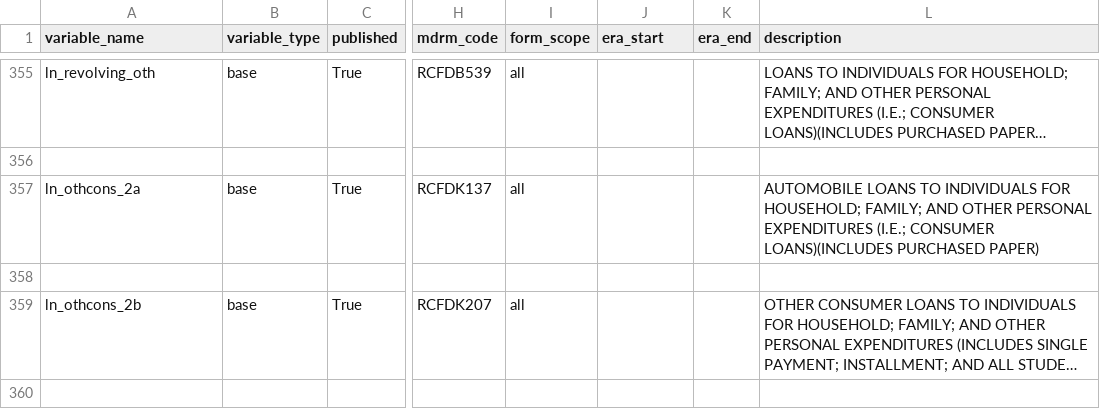
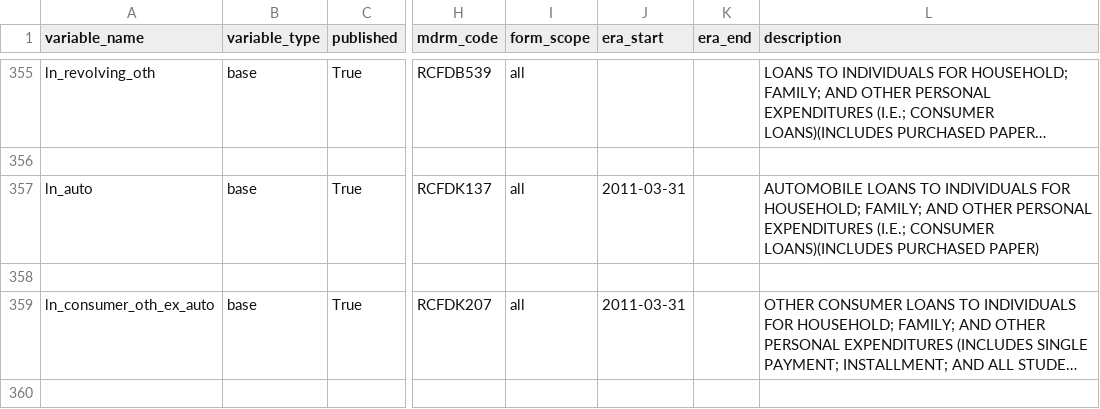
Before and after one commit to mplosser/bankpanel, a CSV file: docs/variables.csv, drawn as a sheet; only a part is shown, gaps mark what is left out; long unchanged cells end in …; the diff covers the shown part only; the diff names each change by its address in the sheet, - before the commit and + after, or states it on an @@ line.

```diff
--- a/docs/variables.csv
+++ b/docs/variables.csv
-A357 (variable_name): ln_othcons_2a
+A357 (variable_name): ln_auto
-J357 (era_start): (empty)
+J357 (era_start): 2011-03-31
-A359 (variable_name): ln_othcons_2b
+A359 (variable_name): ln_consumer_oth_ex_auto
-J359 (era_start): (empty)
+J359 (era_start): 2011-03-31
```
Also changed, not shown: 12 edited cells elsewhere in this file, configs/assets.csv, configs/rc_c_loans.csv, 2 other files.
